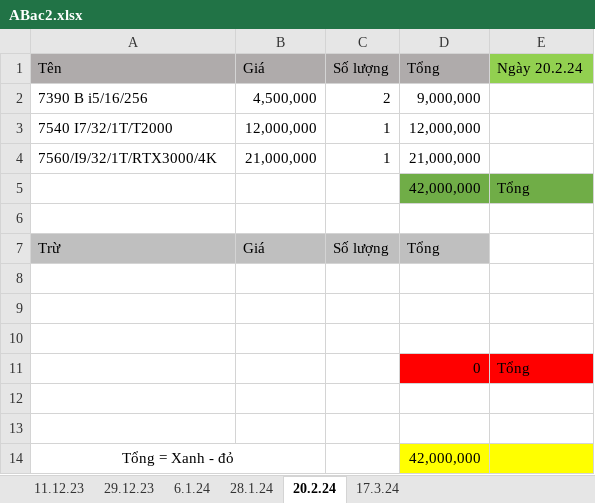
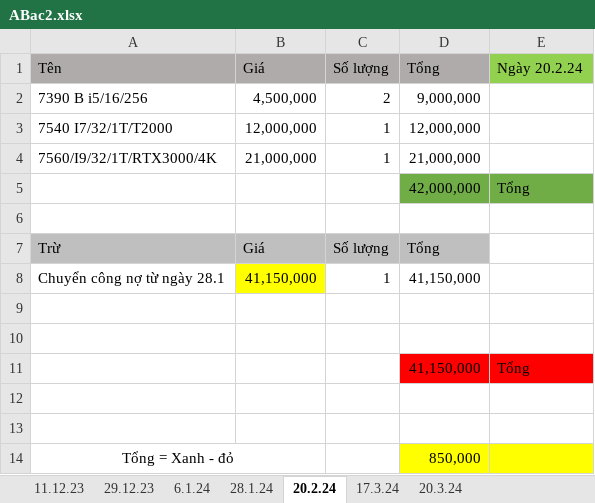
Before and after one commit to anhtuan200794/04.Private, an Excel workbook: TDStore/ABac2.xlsx, sheet 20.2.24, drawn as a sheet; values as stored, in another font and other column widths than the file's, no borders; removed rows and columns are numbered as before the commit, all else as after; the diff names each change by its address in the sheet, - before the commit and + after, or states it on an @@ line.

```diff
--- a/TDStore/ABac2.xlsx (sheet 20.2.24)
+++ b/TDStore/ABac2.xlsx (sheet 20.2.24)
+sheet tab: 20.3.24
+row 8: Chuyển công nợ từ ngày 28.1 | 41,150,000 | 1 | 41,150,000
-row 11: (empty)
+row 11:  |  |  | 41,150,000 | Tổng
-D11:E11 fill: none
+D11:E11 fill: #FF0000
-row 11:  |  |  | 0 | Tổng
-D14 (Tổng): 42,000,000
+D14 (Tổng): 850,000
```
Also changed, not shown: sheet 17.3.24, sheet 28.1.24.
